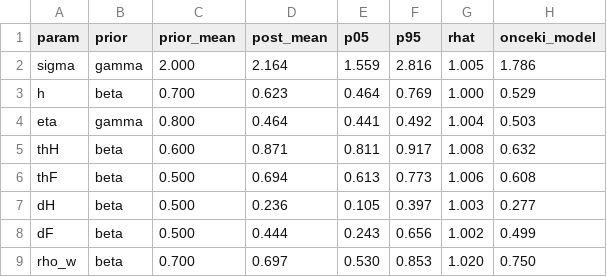
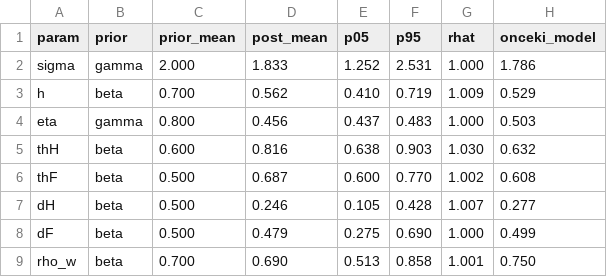
Before and after one commit to ercumentlaleli/turkiye-cok-sektorlu-dsge, a CSV file: model/s1_posterior_table.csv, drawn as a sheet; only a part is shown; the diff covers the shown part only.

```diff
--- a/model/s1_posterior_table.csv
+++ b/model/s1_posterior_table.csv
@@ -1,9 +1,9 @@
 param,prior,prior_mean,post_mean,p05,p95,rhat,onceki_model
-sigma,gamma,2.000,2.164,1.559,2.816,1.005,1.786
-h,beta,0.700,0.623,0.464,0.769,1.000,0.529
-eta,gamma,0.800,0.464,0.441,0.492,1.004,0.503
-thH,beta,0.600,0.871,0.811,0.917,1.008,0.632
-thF,beta,0.500,0.694,0.613,0.773,1.006,0.608
-dH,beta,0.500,0.236,0.105,0.397,1.003,0.277
-dF,beta,0.500,0.444,0.243,0.656,1.002,0.499
-rho_w,beta,0.700,0.697,0.530,0.853,1.020,0.750
+sigma,gamma,2.000,1.833,1.252,2.531,1.000,1.786
+h,beta,0.700,0.562,0.410,0.719,1.009,0.529
+eta,gamma,0.800,0.456,0.437,0.483,1.000,0.503
+thH,beta,0.600,0.816,0.638,0.903,1.030,0.632
+thF,beta,0.500,0.687,0.600,0.770,1.002,0.608
+dH,beta,0.500,0.246,0.105,0.428,1.007,0.277
+dF,beta,0.500,0.479,0.275,0.690,1.000,0.499
+rho_w,beta,0.700,0.690,0.513,0.858,1.001,0.750
```
Also changed, not shown: 1 added row, 1 removed row and 85 edited cells elsewhere in this file, 6 other files.
